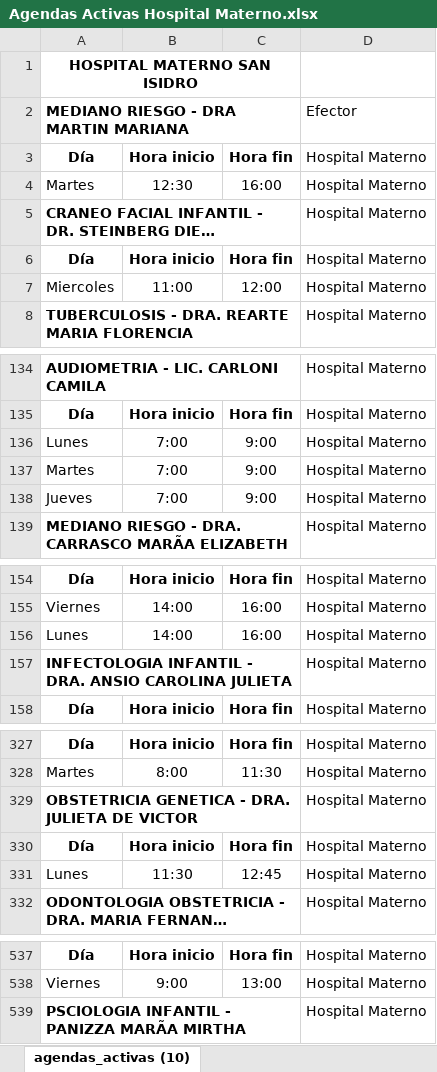
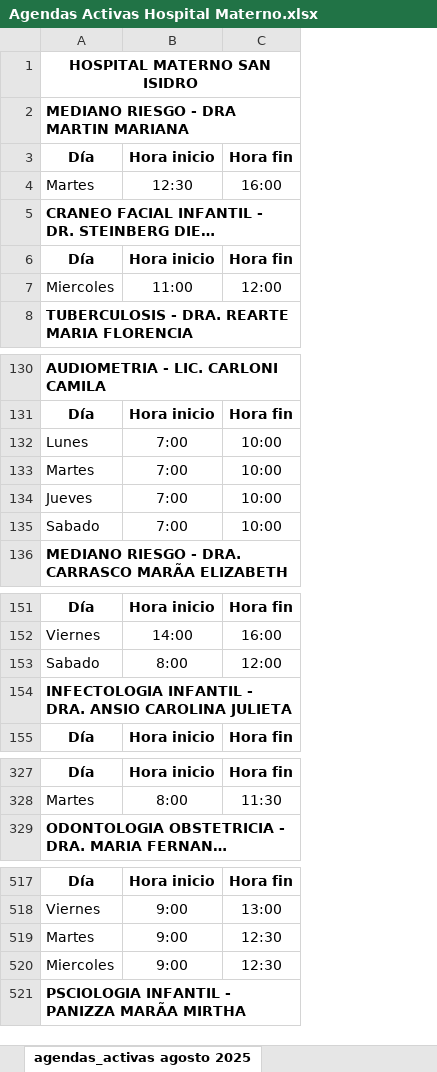
Before and after one commit to LucasRosenz/normalizacion_hcsi, an Excel workbook: datos/excel_originales/agendas_originales/Agendas Activas Hospital Materno.xlsx, sheet agendas_activas agosto 2025, drawn as a sheet; only a part is shown, gaps mark what is left out; long unchanged cells end in …; values as stored, in another font and other column widths than the file's, no borders; charts and pictures not drawn; removed rows and columns are numbered as before the commit, all else as after; the diff covers the shown part only; the diff names each change by its address in the sheet, - before the commit and + after, or states it on an @@ line.

Commit message:
agendas materno

```diff
--- a/datos/excel_originales/agendas_originales/Agendas Activas Hospital Materno.xlsx (sheet agendas_activas agosto 2025)
+++ b/datos/excel_originales/agendas_originales/Agendas Activas Hospital Materno.xlsx (sheet agendas_activas agosto 2025)
-sheet tab: agendas_activas (10)
+sheet tab: agendas_activas agosto 2025
-column D, rows 2-8: Efector | Hospital Materno | Hospital Materno | Hospital Materno | Hospital Materno | Hospital Materno | Hospital Materno; rows 134-139: all Hospital Materno; rows 154-155: Hospital Materno | Hospital Materno; rows 157-158: Hospital Materno | Hospital Materno; rows 327-328: Hospital Materno | Hospital Materno; row 332: Hospital Materno; rows 537-539: all Hospital Materno
-C132:C134: 9:00
+C132:C134: 10:00
+row 135: Sabado | 7:00 | 10:00
-row 156: Lunes | 14:00 | 16:00 | Hospital Materno
+row 153: Sabado | 8:00 | 12:00
-row 329: OBSTETRICIA GENETICA - DRA. JULIETA DE VICTOR |  |  | Hospital Materno
@@ row 330 moved to row 542: Día @@
-row 331: Lunes | 11:30 | 12:45 | Hospital Materno
+row 519: Martes | 9:00 | 12:30
+row 520: Miercoles | 9:00 | 12:30
```
Also changed, not shown: 148 added rows, 16 removed rows, 8 moved rows and 20 edited cells elsewhere in this sheet, charts or pictures, datos/csv_procesado/agendas_consolidadas.xlsx, 2 other files.
